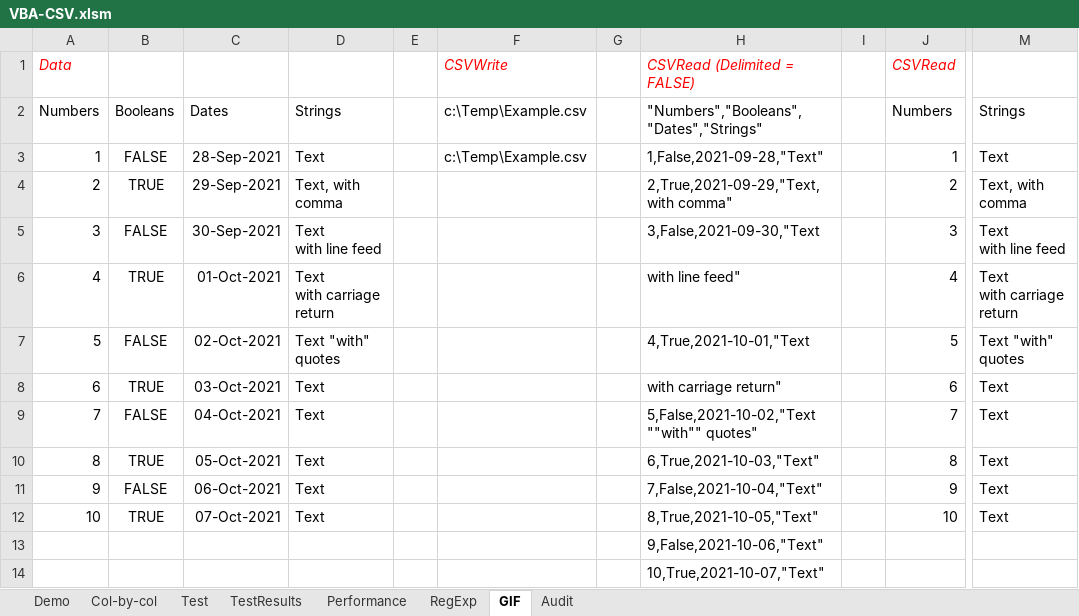
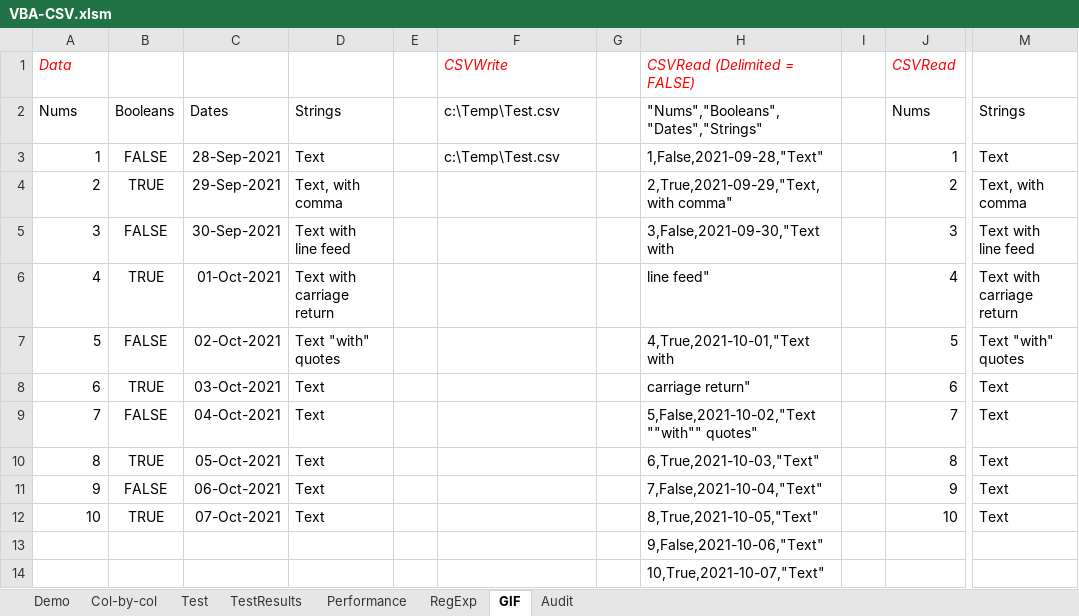
Before and after one commit to PGS62/VBA-CSV, an Excel workbook: workbooks/VBA-CSV.xlsm, sheet GIF, drawn as a sheet; only a part is shown, gaps mark what is left out; values as stored, in another font and other column widths than the file's, no borders; ↵ is a line break in a cell; the diff names each change by its address in the sheet, - before the commit and + after, or states it on an @@ line.

```diff
--- a/workbooks/VBA-CSV.xlsm (sheet GIF)
+++ b/workbooks/VBA-CSV.xlsm (sheet GIF)
-A2: Numbers
+A2: Nums
-F2:F3: c:\Temp\Example.csv
+F2:F3: c:\Temp\Test.csv
-H2: "Numbers","Booleans","Dates","Strings"
+H2: "Nums","Booleans","Dates","Strings"
-J2: Numbers
+J2: Nums
-D5: Text ↵ with line feed
+D5: Text with ↵ line feed
-H5: 3,False,2021-09-30,"Text
+H5: 3,False,2021-09-30,"Text with
-M5: Text ↵ with line feed
+M5: Text with ↵ line feed
-D6: Text ↵ with carriage return
+D6: Text with ↵ carriage return
-H6: with line feed"
+H6: line feed"
-M6: Text ↵ with carriage return
+M6: Text with ↵ carriage return
-H7: 4,True,2021-10-01,"Text
+H7: 4,True,2021-10-01,"Text with
-H8: with carriage return"
+H8: carriage return"
```
Also changed, not shown: sheet Audit, formulas that keep their value, workbooks/VBA-CSV-GIFMaker.xlsm, 2 other files.
